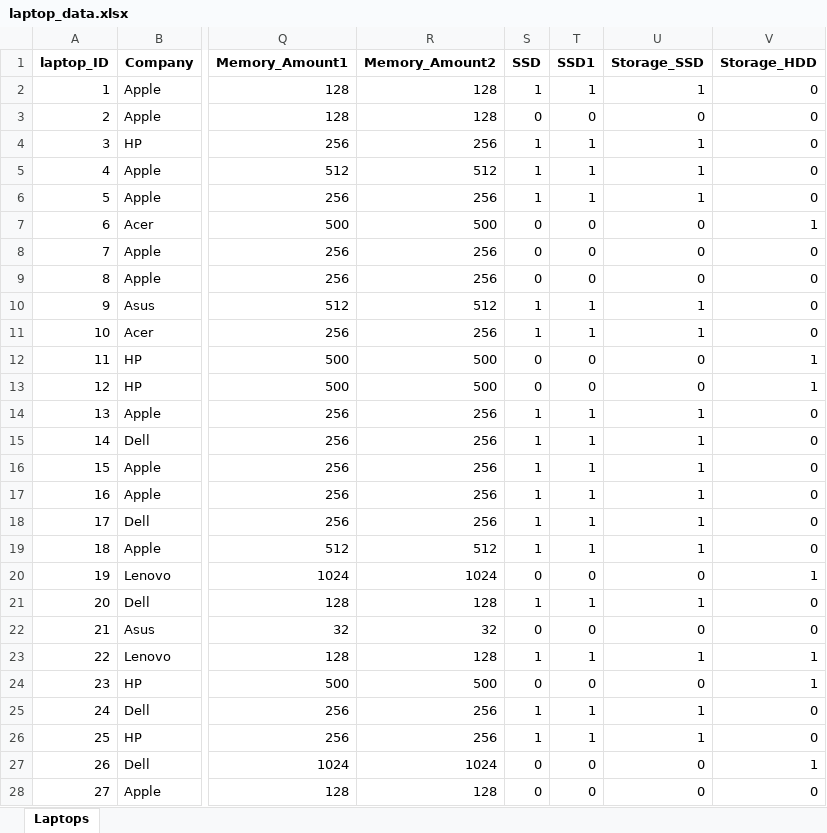
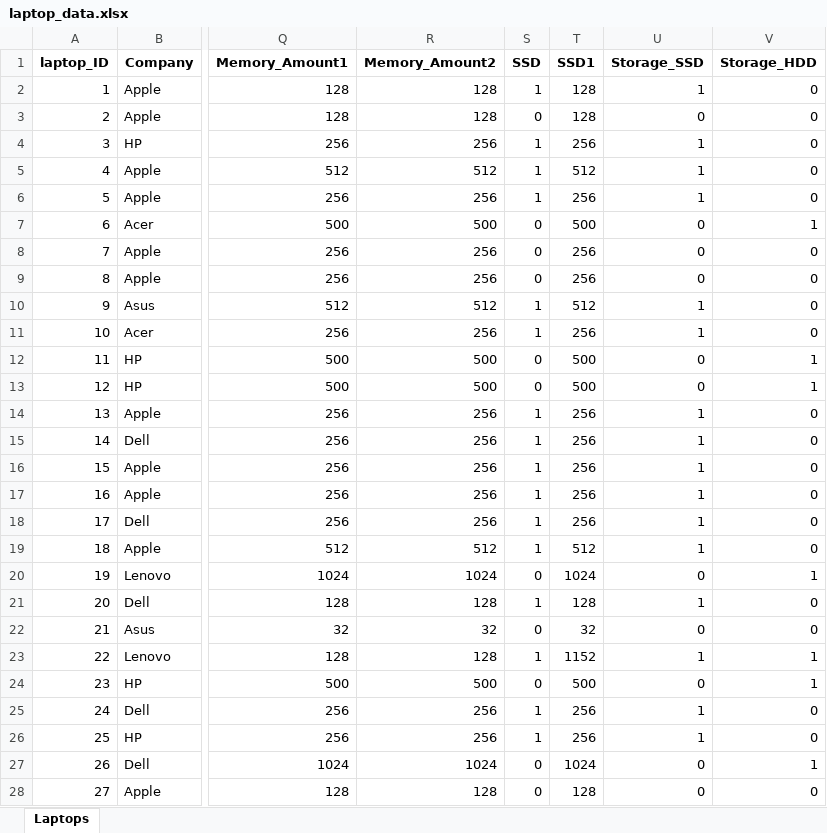
Before and after one commit to SvZor/-Python-Sem, an Excel workbook: laptop_data.xlsx, sheet Laptops, drawn as a sheet; only a part is shown, gaps mark what is left out; values as stored, in another font and other column widths than the file's, no borders; the diff covers the shown part only; the diff names each change by its address in the sheet, - before the commit and + after, or states it on an @@ line.

```diff
--- a/laptop_data.xlsx (sheet Laptops)
+++ b/laptop_data.xlsx (sheet Laptops)
-T2 (SSD1): 1
+T2 (SSD1): 128
-T3 (SSD1): 0
+T3 (SSD1): 128
-T4 (SSD1): 1
+T4 (SSD1): 256
-T5 (SSD1): 1
+T5 (SSD1): 512
-T6 (SSD1): 1
+T6 (SSD1): 256
-T7 (SSD1): 0
+T7 (SSD1): 500
-T8:T9 (SSD1): 0
+T8:T9 (SSD1): 256
-T10 (SSD1): 1
+T10 (SSD1): 512
-T11 (SSD1): 1
+T11 (SSD1): 256
-T12:T13 (SSD1): 0
+T12:T13 (SSD1): 500
-T14:T18 (SSD1): 1
+T14:T18 (SSD1): 256
-T19 (SSD1): 1
+T19 (SSD1): 512
-T20 (SSD1): 0
+T20 (SSD1): 1024
-T21 (SSD1): 1
+T21 (SSD1): 128
-T22 (SSD1): 0
+T22 (SSD1): 32
-T23 (SSD1): 1
+T23 (SSD1): 1152
-T24 (SSD1): 0
+T24 (SSD1): 500
-T25:T26 (SSD1): 1
+T25:T26 (SSD1): 256
-T27 (SSD1): 0
+T27 (SSD1): 1024
-T28 (SSD1): 0
+T28 (SSD1): 128
```
Also changed, not shown: 1276 edited cells elsewhere in this sheet, 1 other file.
